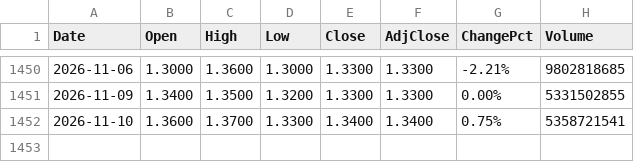
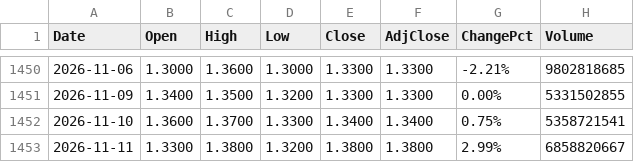
Before and after one commit to fanruihwaiting8/SMHDataAnalysis, a CSV file: Input/ETF588000_full_history.csv, drawn as a sheet; only a part is shown, gaps mark what is left out; the diff names each change by its address in the sheet, - before the commit and + after, or states it on an @@ line.

```diff
--- a/Input/ETF588000_full_history.csv
+++ b/Input/ETF588000_full_history.csv
+row 1453: 2026-11-11 | 1.3300 | 1.3800 | 1.3200 | 1.3800 | 1.3800 | 2.99% | 6858820667
```
Also changed, not shown: Input/CSI300_full_history.csv, Input/ETF588170_full_history.csv, 6 other files.
